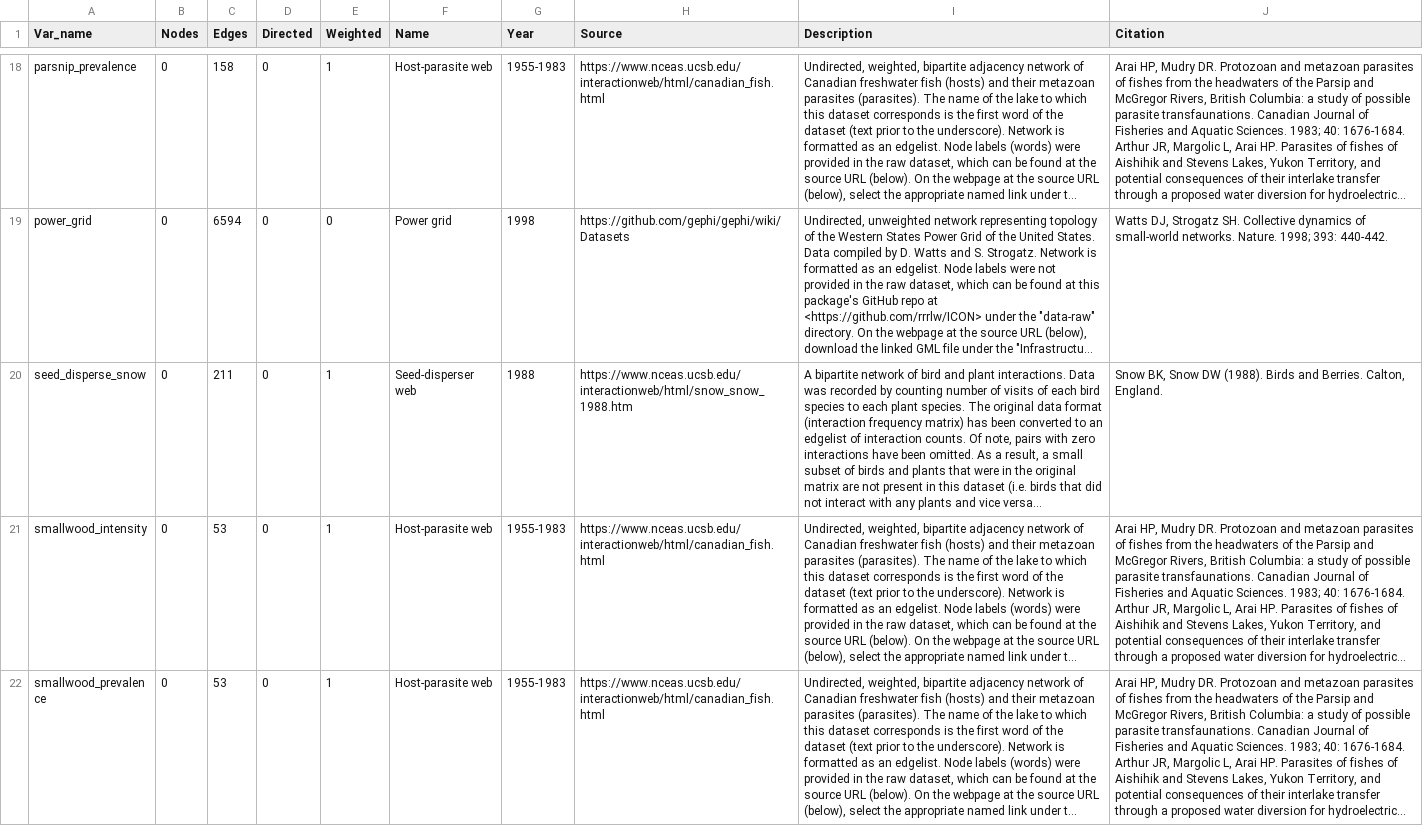
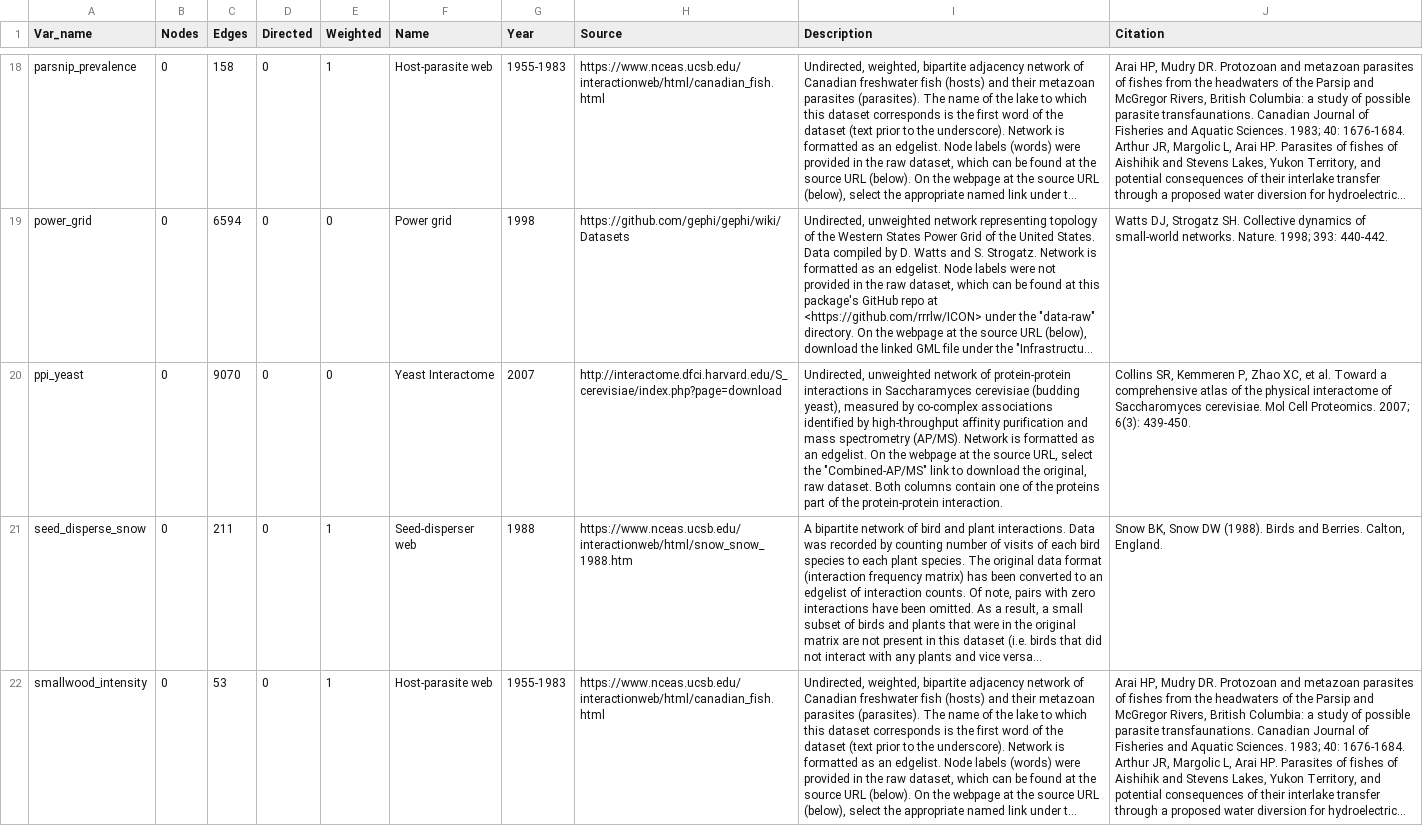
Before and after one commit to rrrlw/ICON, a CSV file: data-raw/ICON_data.csv, drawn as a sheet; only a part is shown, gaps mark what is left out; the shorter side is filled out with more unchanged rows; long unchanged cells end in …; the diff covers the shown part only; the diff names each change by its address in the sheet, - before the commit and + after, or states it on an @@ line.

Commit message:
renamed yeast_ppi -> ppi_yeast

```diff
--- a/data-raw/ICON_data.csv
+++ b/data-raw/ICON_data.csv
+row 20: ppi_yeast | 0 | 9070 | 0 | 0 | Yeast Interactome | 2007 | http://interactome.dfci.harvard.edu/S_cerevisiae/index.php?page=download | Undirected, unweighted network of protein-protein interactions in Saccharamyces cerevisiae (budding yeast), measured by co-complex associations identified by high-throughput affinity purification and mass spectrometry (AP/MS). Network is formatted as an edgelist. On the webpage at the source URL, select the "Combined-AP/MS" link to download the original, raw dataset. Both columns contain one of the proteins part of the protein-protein interaction. | Collins SR, Kemmeren P, Zhao XC, et al. Toward a comprehensive atlas of the physical interactome of Saccharomyces cerevisiae. Mol Cell Proteomics. 2007; 6(3): 439-450.
```
Also changed, not shown: 1 removed row elsewhere in this file, 5 other files.
